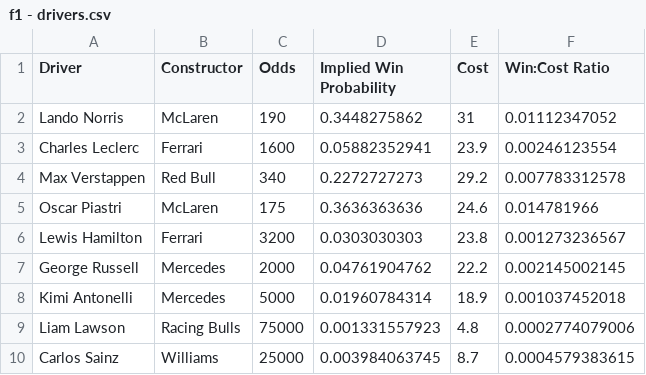
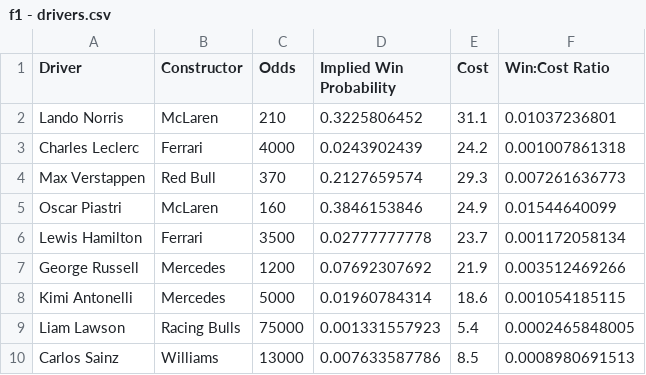
Before and after one commit to abewoycke/f1, a CSV file: main/f1 - drivers.csv, drawn as a sheet; only a part is shown; the diff covers the shown part only.

```diff
--- a/main/f1 - drivers.csv
+++ b/main/f1 - drivers.csv
@@ -1,10 +1,10 @@
 Driver,Constructor,Odds,Implied Win Probability,Cost,Win:Cost Ratio
-Lando Norris,McLaren,190,0.3448275862,31,0.01112347052
-Charles Leclerc,Ferrari,1600,0.05882352941,23.9,0.00246123554
-Max Verstappen,Red Bull,340,0.2272727273,29.2,0.007783312578
-Oscar Piastri,McLaren,175,0.3636363636,24.6,0.014781966
-Lewis Hamilton,Ferrari,3200,0.0303030303,23.8,0.001273236567
-George Russell,Mercedes,2000,0.04761904762,22.2,0.002145002145
-Kimi Antonelli,Mercedes,5000,0.01960784314,18.9,0.001037452018
-Liam Lawson,Racing Bulls,75000,0.001331557923,4.8,0.0002774079006
-Carlos Sainz,Williams,25000,0.003984063745,8.7,0.0004579383615
+Lando Norris,McLaren,210,0.3225806452,31.1,0.01037236801
+Charles Leclerc,Ferrari,4000,0.0243902439,24.2,0.001007861318
+Max Verstappen,Red Bull,370,0.2127659574,29.3,0.007261636773
+Oscar Piastri,McLaren,160,0.3846153846,24.9,0.01544640099
+Lewis Hamilton,Ferrari,3500,0.02777777778,23.7,0.001172058134
+George Russell,Mercedes,1200,0.07692307692,21.9,0.003512469266
+Kimi Antonelli,Mercedes,5000,0.01960784314,18.6,0.001054185115
+Liam Lawson,Racing Bulls,75000,0.001331557923,5.4,0.0002465848005
+Carlos Sainz,Williams,13000,0.007633587786,8.5,0.0008980691513
```
Also changed, not shown: 37 edited cells elsewhere in this file, 2 other files.
